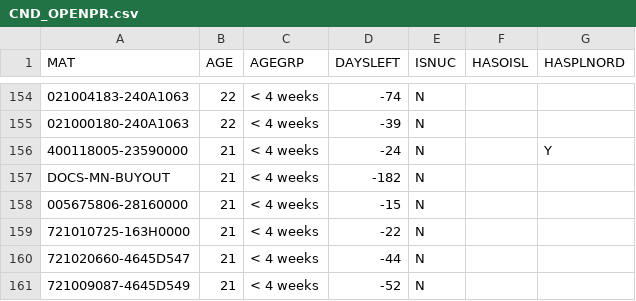
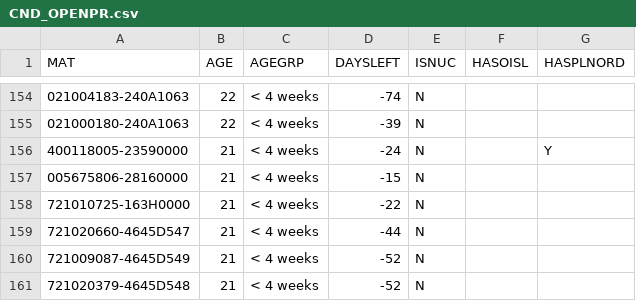
Before and after one commit to Visualys/Cyberplan, a CSV file: CND_OPENPR.csv, drawn as a sheet; only a part is shown, gaps mark what is left out; the shorter side is filled out with more unchanged rows; the diff names each change by its address in the sheet, - before the commit and + after, or states it on an @@ line.

Commit message:
Updated on 2024-04-05 19:00:41

```diff
--- a/CND_OPENPR.csv
+++ b/CND_OPENPR.csv
-row 157: DOCS-MN-BUYOUT | 21 | < 4 weeks | -182 | N
```
